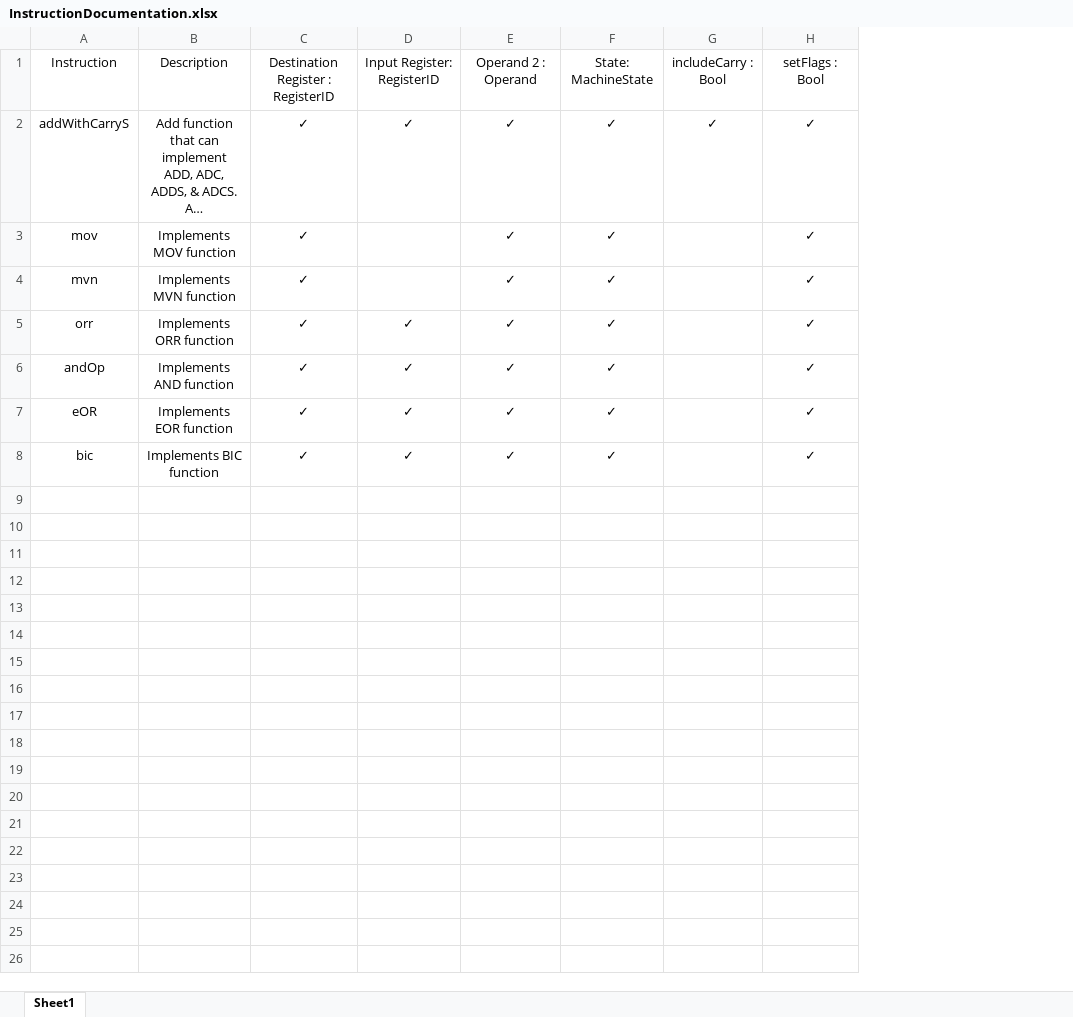
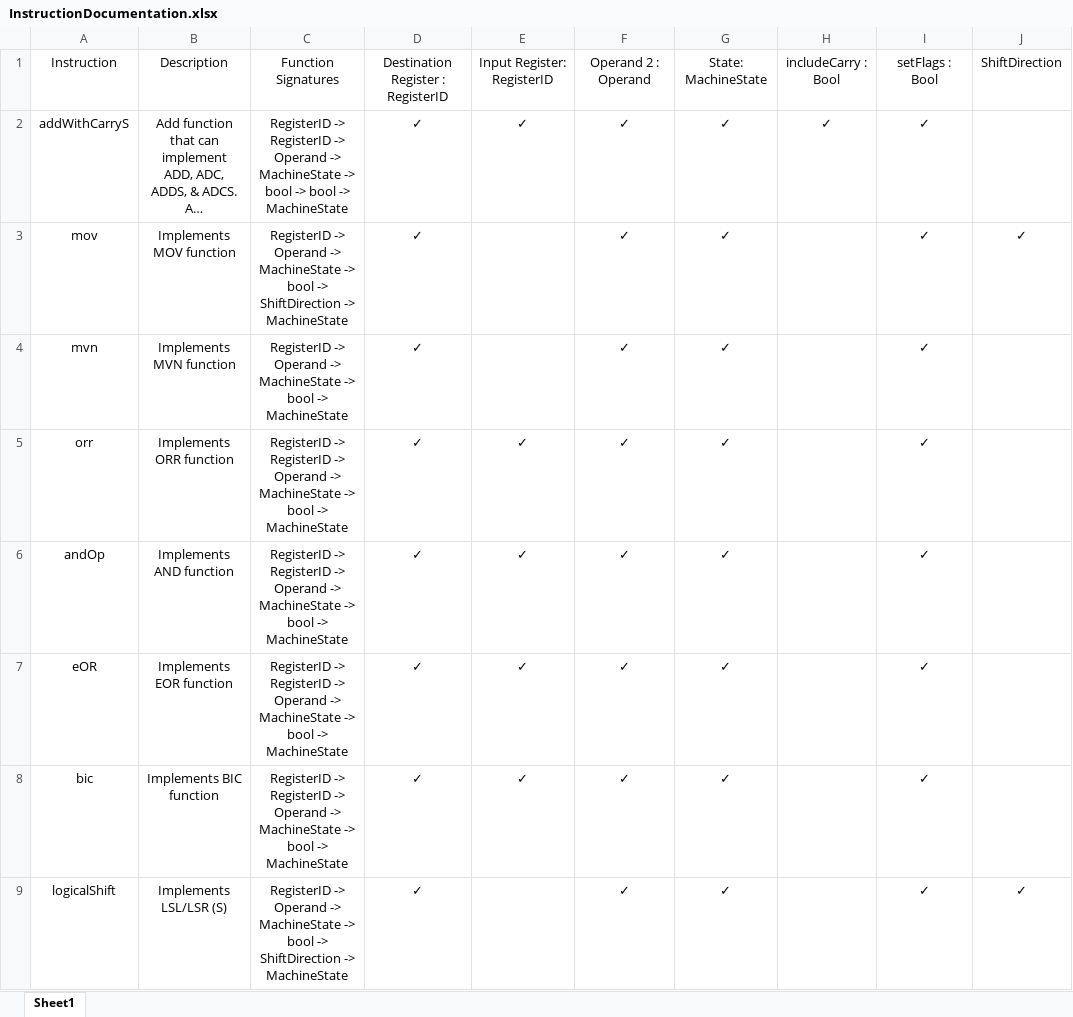
Before and after one commit to filangelos/ARMv7TDMI, an Excel workbook: docs/InstructionDocumentation.xlsx, sheet Sheet1, drawn as a sheet; long unchanged cells end in …; values as stored, in another font and other column widths than the file's, no borders; the diff names each change by its address in the sheet, - before the commit and + after, or states it on an @@ line.

Commit message:
Added function signatures to documentation excel

```diff
--- a/docs/InstructionDocumentation.xlsx (sheet Sheet1)
+++ b/docs/InstructionDocumentation.xlsx (sheet Sheet1)
+column C, rows 1-8: Function Signatures | RegisterID -> RegisterID -> Operand -> MachineState -> bool -> bool -> MachineState | RegisterID -> Operand -> MachineState -> bool -> ShiftDirection -> MachineState | RegisterID -> Operand -> MachineState -> bool -> MachineState | RegisterID -> RegisterID -> Operand -> MachineState -> bool -> MachineState | RegisterID -> RegisterID -> Operand -> MachineState -> bool -> MachineState | RegisterID -> RegisterID -> Operand -> MachineState -> bool -> MachineState | RegisterID -> RegisterID -> Operand -> MachineState -> bool -> MachineState
+column J, rows 1-3: ShiftDirection |  | ✓
+row 9: logicalShift | Implements LSL/LSR (S) | RegisterID -> Operand -> MachineState -> bool -> ShiftDirection -> MachineState | ✓ |  | ✓ | ✓ |  | ✓ | ✓
```
